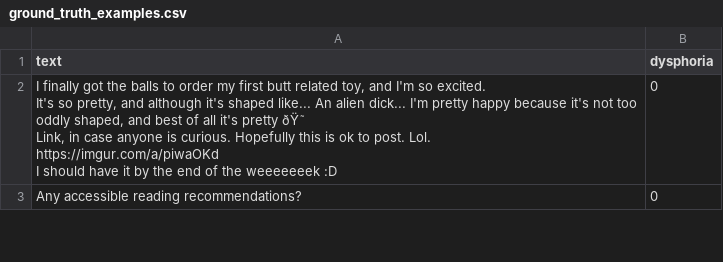
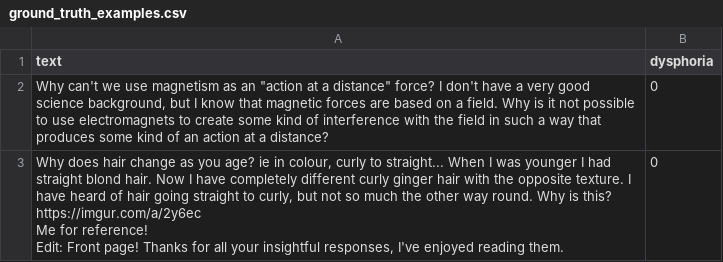
Before and after one commit to CJCascalheira/ml-gender-dysphoria, a CSV file: data/results/ground_truth_examples.csv, drawn as a sheet; only a part is shown; ↵ is a line break in a cell; the diff covers the shown part only; the diff names each change by its address in the sheet, - before the commit and + after, or states it on an @@ line.

```diff
--- a/data/results/ground_truth_examples.csv
+++ b/data/results/ground_truth_examples.csv
-A2 (text): I finally got the balls to order my first butt related toy, and I'm so excited. ↵ It's so pretty, and although it's shaped like... An alien dick... I'm pretty happy because it's not too oddly shaped, and best of all it's pretty ðŸ˜ ↵ Link, in case anyone is curious. Hopefully this is ok to post. Lol. ↵ https://imgur.com/a/piwaOKd ↵ I should have it by the end of the weeeeeeek :D
+A2 (text): Why can't we use magnetism as an "action at a distance" force? I don't have a very good science background, but I know that magnetic forces are based on a field. Why is it not possible to use electromagnets to create some kind of interference with the field in such a way that produces some kind of an action at a distance?
-A3 (text): Any accessible reading recommendations?
+A3 (text): Why does hair change as you age? ie in colour, curly to straight... When I was younger I had straight blond hair. Now I have completely different curly ginger hair with the opposite texture. I have heard of hair going straight to curly, but not so much the other way round. Why is this? ↵ https://imgur.com/a/2y6ec ↵ Me for reference! ↵ Edit: Front page! Thanks for all your insightful responses, I've enjoyed reading them.
```
Also changed, not shown: 2 edited cells elsewhere in this file, 5 other files.
